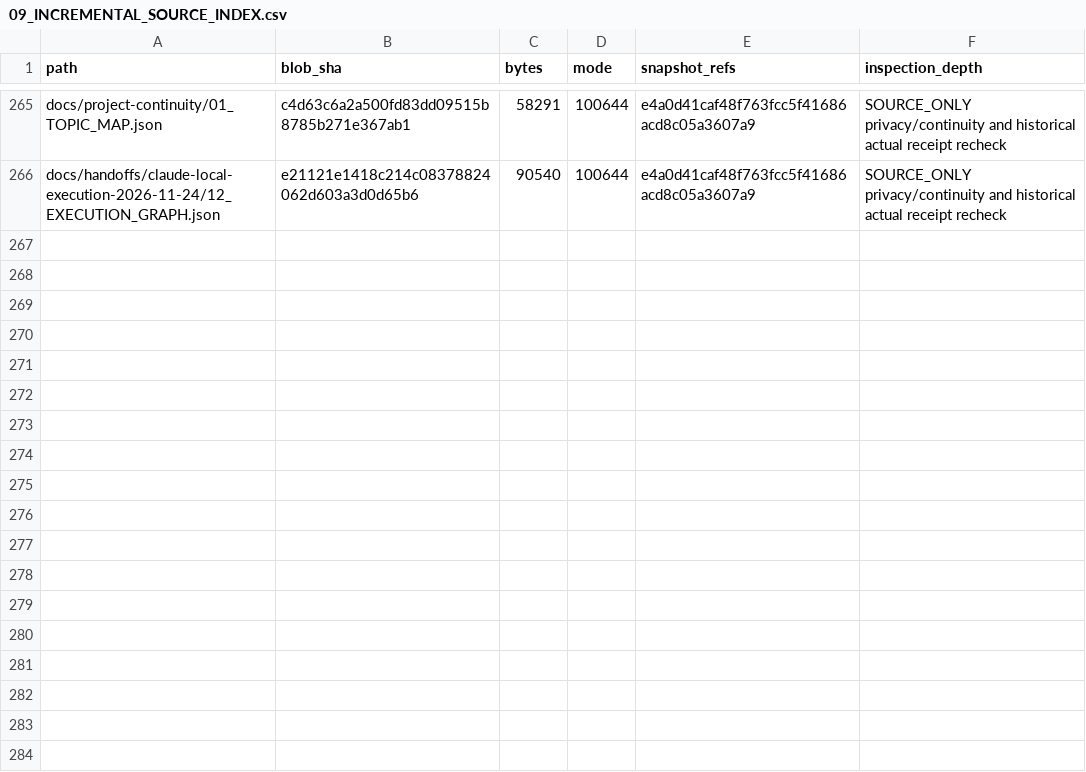
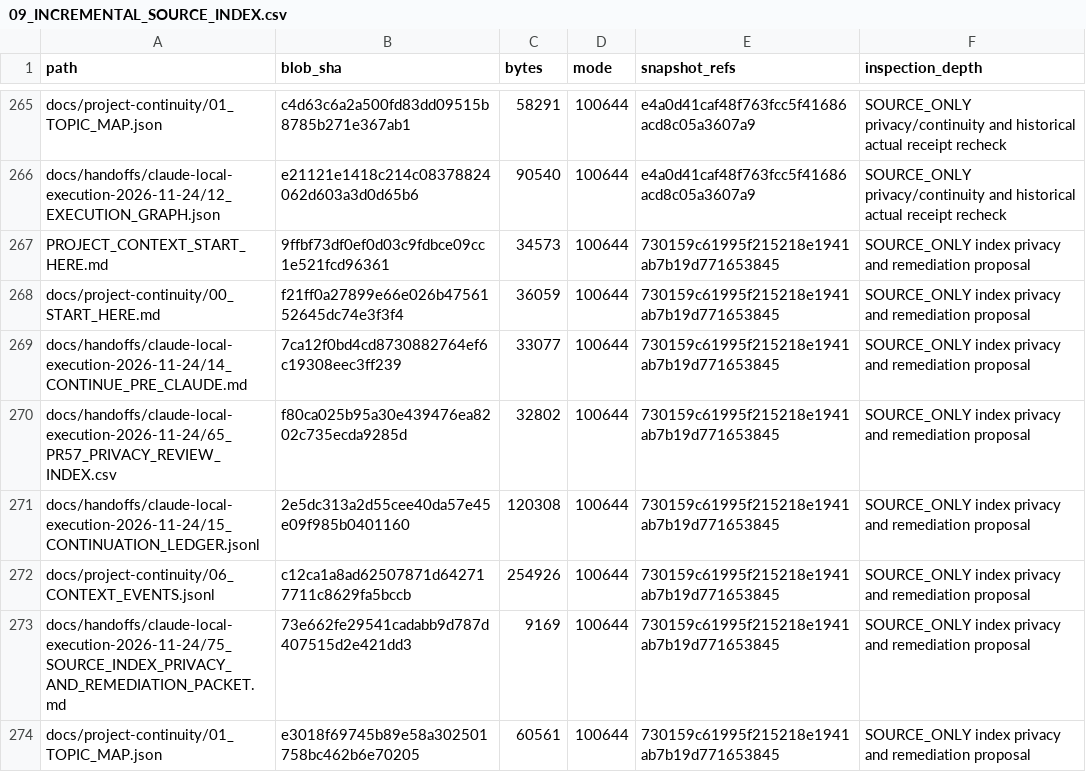
Before and after one commit to newonathe/OrgResource, a CSV file: docs/project-continuity/09_INCREMENTAL_SOURCE_INDEX.csv, drawn as a sheet; only a part is shown, gaps mark what is left out; the diff names each change by its address in the sheet, - before the commit and + after, or states it on an @@ line.

Commit message:
docs: index privacy review and remediation packet

```diff
--- a/docs/project-continuity/09_INCREMENTAL_SOURCE_INDEX.csv
+++ b/docs/project-continuity/09_INCREMENTAL_SOURCE_INDEX.csv
+row 267: PROJECT_CONTEXT_START_HERE.md | 9ffbf73df0ef0d03c9fdbce09cc1e521fcd96361 | 34573 | 100644 | 730159c61995f215218e1941ab7b19d771653845 | SOURCE_ONLY index privacy and remediation proposal
+row 268: docs/project-continuity/00_START_HERE.md | f21ff0a27899e66e026b4756152645dc74e3f3f4 | 36059 | 100644 | 730159c61995f215218e1941ab7b19d771653845 | SOURCE_ONLY index privacy and remediation proposal
+row 269: docs/handoffs/claude-local-execution-2026-11-24/14_CONTINUE_PRE_CLAUDE.md | 7ca12f0bd4cd8730882764ef6c19308eec3ff239 | 33077 | 100644 | 730159c61995f215218e1941ab7b19d771653845 | SOURCE_ONLY index privacy and remediation proposal
+row 270: docs/handoffs/claude-local-execution-2026-11-24/65_PR57_PRIVACY_REVIEW_INDEX.csv | f80ca025b95a30e439476ea8202c735ecda9285d | 32802 | 100644 | 730159c61995f215218e1941ab7b19d771653845 | SOURCE_ONLY index privacy and remediation proposal
+row 271: docs/handoffs/claude-local-execution-2026-11-24/15_CONTINUATION_LEDGER.jsonl | 2e5dc313a2d55cee40da57e45e09f985b0401160 | 120308 | 100644 | 730159c61995f215218e1941ab7b19d771653845 | SOURCE_ONLY index privacy and remediation proposal
+row 272: docs/project-continuity/06_CONTEXT_EVENTS.jsonl | c12ca1a8ad62507871d642717711c8629fa5bccb | 254926 | 100644 | 730159c61995f215218e1941ab7b19d771653845 | SOURCE_ONLY index privacy and remediation proposal
+row 273: docs/handoffs/claude-local-execution-2026-11-24/75_SOURCE_INDEX_PRIVACY_AND_REMEDIATION_PACKET.md | 73e662fe29541cadabb9d787d407515d2e421dd3 | 9169 | 100644 | 730159c61995f215218e1941ab7b19d771653845 | SOURCE_ONLY index privacy and remediation proposal
+row 274: docs/project-continuity/01_TOPIC_MAP.json | e3018f69745b89e58a302501758bc462b6e70205 | 60561 | 100644 | 730159c61995f215218e1941ab7b19d771653845 | SOURCE_ONLY index privacy and remediation proposal
```
Also changed, not shown: 1 other file.
